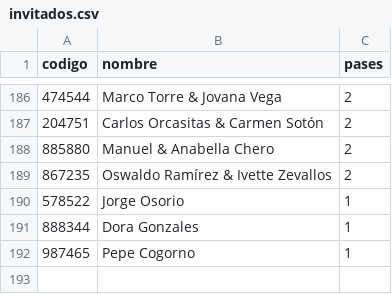
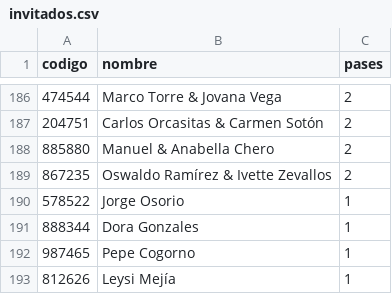
Before and after one commit to SalvatoreCordano/Boda-LuciaySalvatore, a CSV file: invitados.csv, drawn as a sheet; only a part is shown, gaps mark what is left out.

```diff
--- a/invitados.csv
+++ b/invitados.csv
@@ -192 +192,2 @@ codigo,nombre,pases
 987465,Pepe Cogorno,1
+812626,Leysi Mejía,1
```
